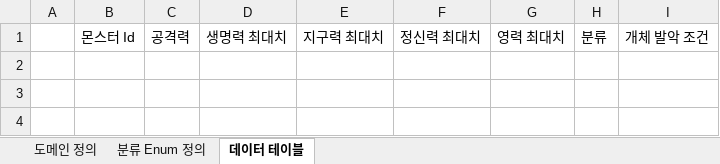
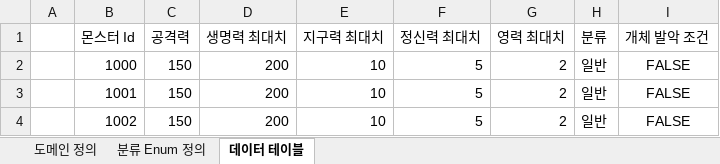
Before and after one commit to FChaGD/UnrealProject-TigerGhostField, an Excel workbook: 테이블/몬스터/몬스터 데이터 테이블.xlsx, sheet 데이터 테이블, drawn as a sheet; values as stored, in another font and other column widths than the file's, no borders; the diff names each change by its address in the sheet, - before the commit and + after, or states it on an @@ line.

```diff
--- a/테이블/몬스터/몬스터 데이터 테이블.xlsx (sheet 데이터 테이블)
+++ b/테이블/몬스터/몬스터 데이터 테이블.xlsx (sheet 데이터 테이블)
+row 2:  | 1000 | 150 | 200 | 10 | 5 | 2 | 일반 | FALSE
+row 3:  | 1001 | 150 | 200 | 10 | 5 | 2 | 일반 | FALSE
+row 4:  | 1002 | 150 | 200 | 10 | 5 | 2 | 일반 | FALSE
```
Also changed, not shown: 테이블/몬스터/몬스터 스트링 테이블.xlsx, 테이블/몬스터/몬스터 패턴 테이블.xlsx, 16 other files.
